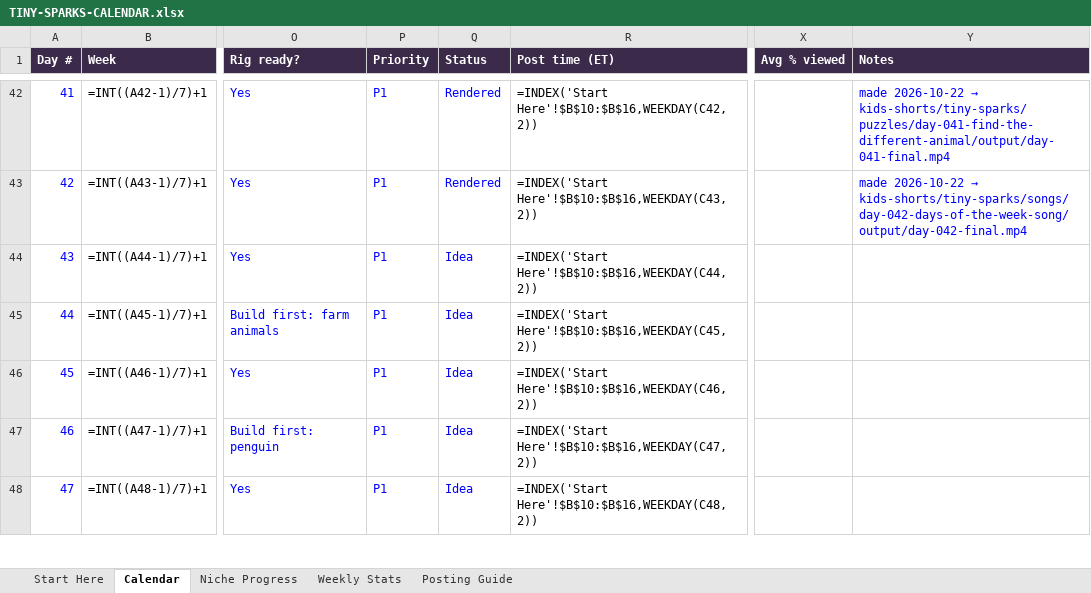
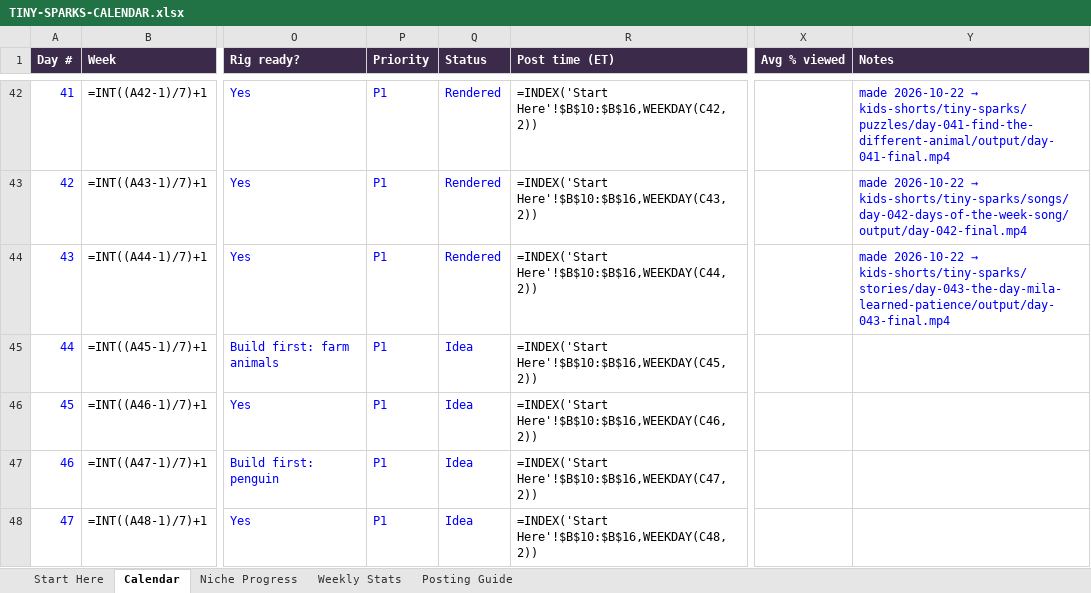
Before and after one commit to zakariaessaiydy/ai-gen, an Excel workbook: TINY-SPARKS-CALENDAR.xlsx, sheet Calendar, drawn as a sheet; only a part is shown, gaps mark what is left out; values as stored, in another font and other column widths than the file's, no borders; formulas without a stored value are shown as written; conditional formats not drawn; the diff names each change by its address in the sheet, - before the commit and + after, or states it on an @@ line.

```diff
--- a/TINY-SPARKS-CALENDAR.xlsx (sheet Calendar)
+++ b/TINY-SPARKS-CALENDAR.xlsx (sheet Calendar)
-Q44 (Status): Idea
+Q44 (Status): Rendered
@@ Y44 (Notes): (empty) → made 2026-10-22 → kids-shorts/tiny-sparks/stories/day-043-the-day-mila-learned-patience/output/day-043-final.mp4 @@
```
Also changed, not shown: 4 other files.
